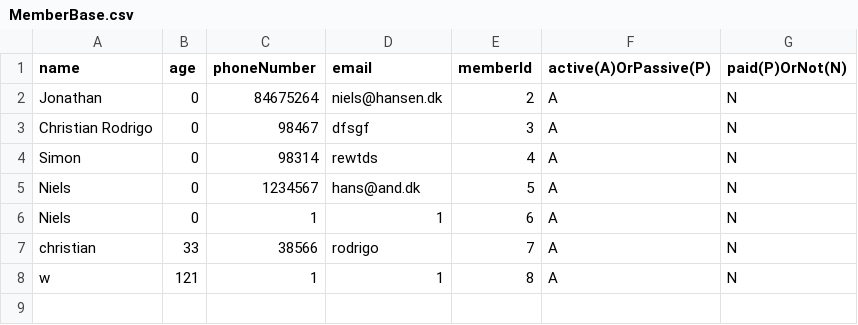
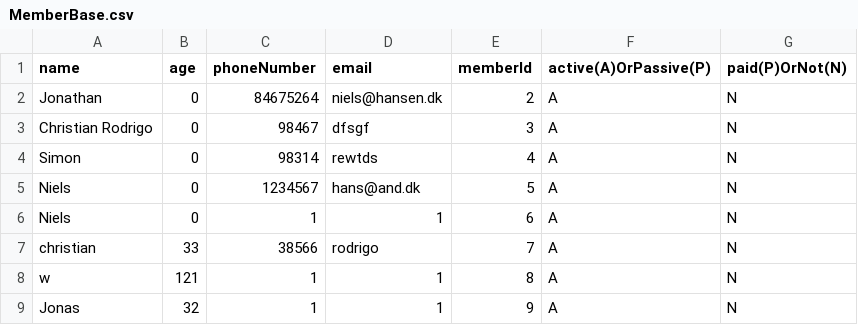
Before and after one commit to JWillumsen89/Delfinen, a CSV file: res/MemberBase.csv, drawn as a sheet; the diff names each change by its address in the sheet, - before the commit and + after, or states it on an @@ line.

```diff
--- a/res/MemberBase.csv
+++ b/res/MemberBase.csv
+row 9: Jonas | 32 | 1 | 1 | 9 | A | N
```
Also changed, not shown: 7 other files.
